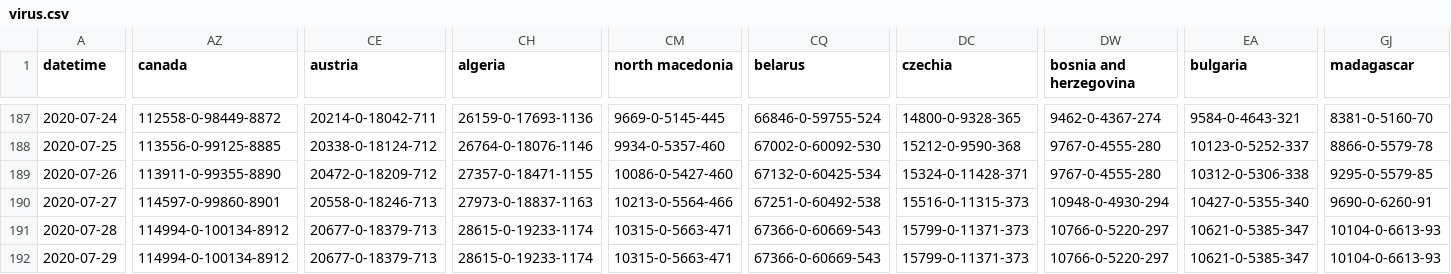
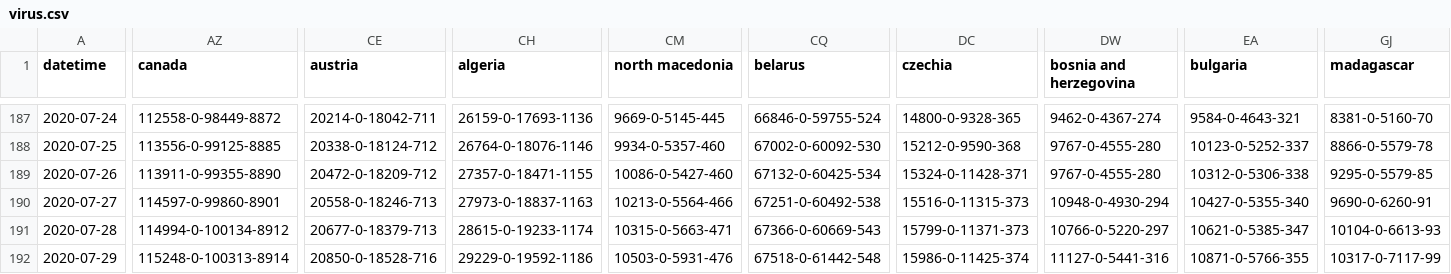
Before and after one commit to bkmgit/COVID-19map, a CSV file: data/virus.csv, drawn as a sheet; only a part is shown, gaps mark what is left out; the diff covers the shown part only; the diff names each change by its address in the sheet, - before the commit and + after, or states it on an @@ line.

```diff
--- a/data/virus.csv
+++ b/data/virus.csv
-AZ192 (canada): 114994-0-100134-8912
+AZ192 (canada): 115248-0-100313-8914
-CE192 (austria): 20677-0-18379-713
+CE192 (austria): 20850-0-18528-716
-CH192 (algeria): 28615-0-19233-1174
+CH192 (algeria): 29229-0-19592-1186
-CM192 (north macedonia): 10315-0-5663-471
+CM192 (north macedonia): 10503-0-5931-476
-CQ192 (belarus): 67366-0-60669-543
+CQ192 (belarus): 67518-0-61442-548
-DC192 (czechia): 15799-0-11371-373
+DC192 (czechia): 15986-0-11425-374
-DW192 (bosnia and herzegovina): 10766-0-5220-297
+DW192 (bosnia and herzegovina): 11127-0-5441-316
-EA192 (bulgaria): 10621-0-5385-347
+EA192 (bulgaria): 10871-0-5766-355
-GJ192 (madagascar): 10104-0-6613-93
+GJ192 (madagascar): 10317-0-7117-99
```
Also changed, not shown: 4 edited cells elsewhere in this file.
